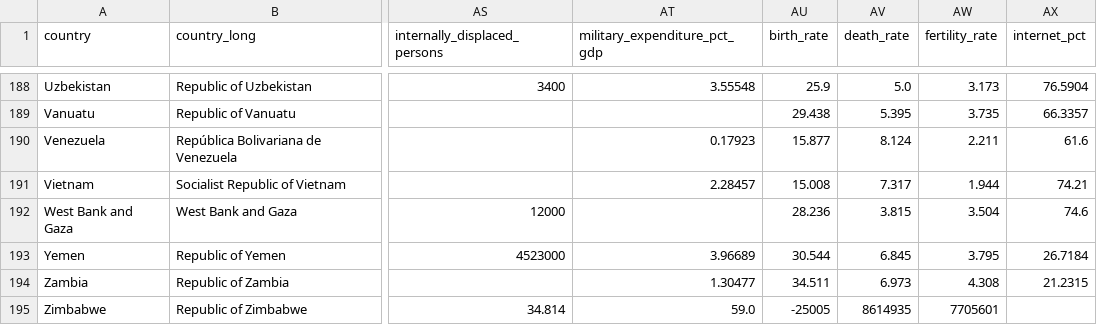
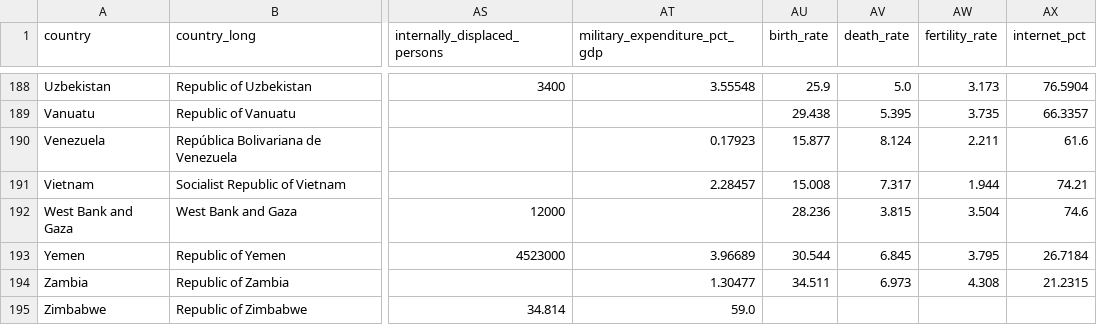
Before and after one commit to shivamdevraj02/Panda, a CSV file: Countries.csv, drawn as a sheet; only a part is shown, gaps mark what is left out; the diff names each change by its address in the sheet, - before the commit and + after, or states it on an @@ line.

Commit message:
Fix duplicate entry for Zimbabwe in Countries.csv

```diff
--- a/Countries.csv
+++ b/Countries.csv
-AU195 (birth_rate): -25005
+AU195 (birth_rate): (empty)
-AV195 (death_rate): 8614935
+AV195 (death_rate): (empty)
-AW195 (fertility_rate): 7705601
+AW195 (fertility_rate): (empty)
```
